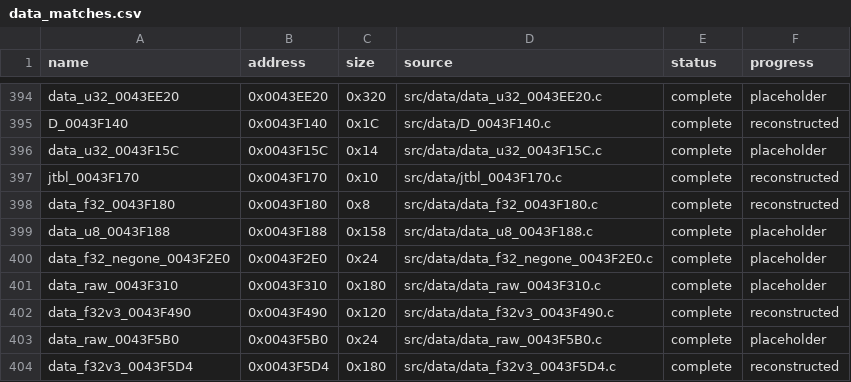
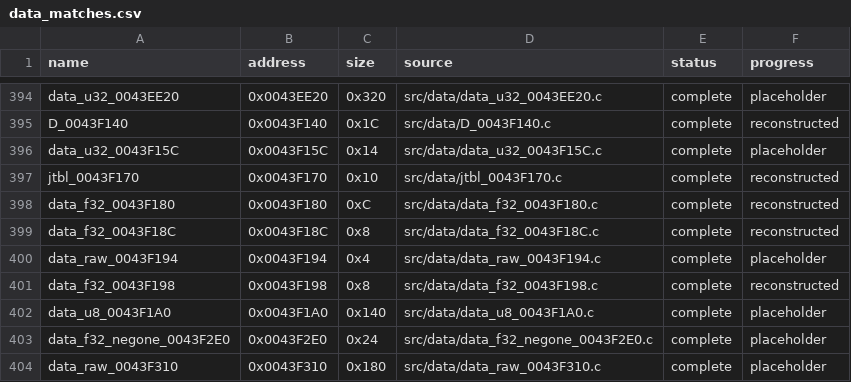
Before and after one commit to g-guthrie/mvc2-ps2-decomp, a CSV file: config/data_matches.csv, drawn as a sheet; only a part is shown, gaps mark what is left out; the shorter side is filled out with more unchanged rows.

```diff
--- a/config/data_matches.csv
+++ b/config/data_matches.csv
@@ -397,4 +397,7 @@ data_u32_0043F15C,0x0043F15C,0x14,src/data/data_u32_0043F15C.c,complete,placehol
 jtbl_0043F170,0x0043F170,0x10,src/data/jtbl_0043F170.c,complete,reconstructed
-data_f32_0043F180,0x0043F180,0x8,src/data/data_f32_0043F180.c,complete,reconstructed
-data_u8_0043F188,0x0043F188,0x158,src/data/data_u8_0043F188.c,complete,placeholder
+data_f32_0043F180,0x0043F180,0xC,src/data/data_f32_0043F180.c,complete,reconstructed
+data_f32_0043F18C,0x0043F18C,0x8,src/data/data_f32_0043F18C.c,complete,reconstructed
+data_raw_0043F194,0x0043F194,0x4,src/data/data_raw_0043F194.c,complete,placeholder
+data_f32_0043F198,0x0043F198,0x8,src/data/data_f32_0043F198.c,complete,reconstructed
+data_u8_0043F1A0,0x0043F1A0,0x140,src/data/data_u8_0043F1A0.c,complete,placeholder
 data_f32_negone_0043F2E0,0x0043F2E0,0x24,src/data/data_f32_negone_0043F2E0.c,complete,placeholder
```
Also changed, not shown: config/data_units.csv, 9 other files.
